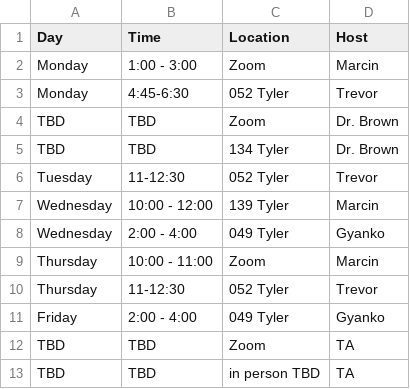
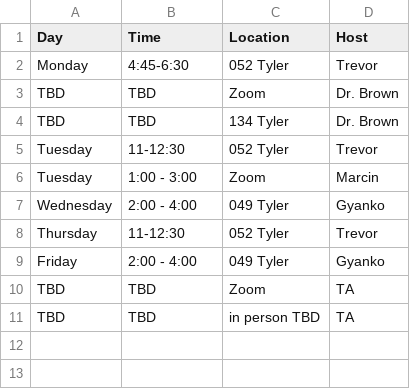
Before and after one commit to compsys-progtools/spring2024, a CSV file: _data/help_hours.csv, drawn as a sheet; removed rows and columns are numbered as before the commit, all else as after; the diff names each change by its address in the sheet, - before the commit and + after, or states it on an @@ line.

Commit message:
Update help_hours.csv

```diff
--- a/_data/help_hours.csv
+++ b/_data/help_hours.csv
-row 2: Monday | 1:00 - 3:00 | Zoom | Marcin
-row 7: Wednesday | 10:00 - 12:00 | 139 Tyler | Marcin
+row 6: Tuesday | 1:00 - 3:00 | Zoom | Marcin
-row 9: Thursday | 10:00 - 11:00 | Zoom | Marcin
```
